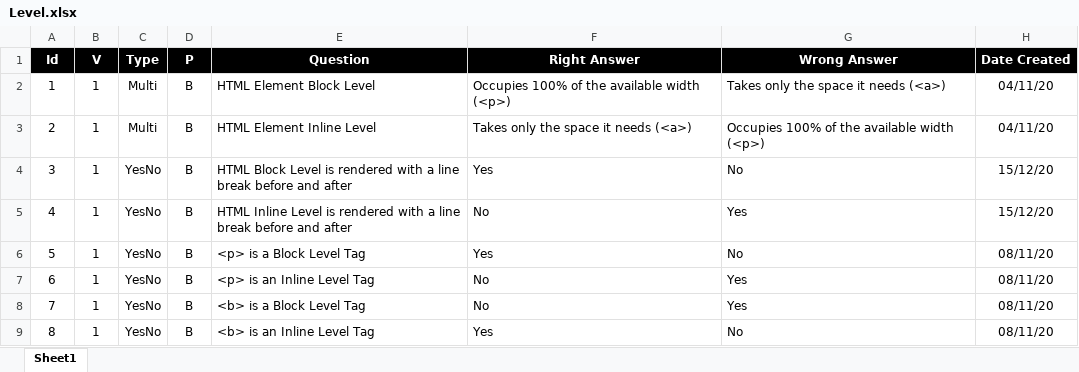
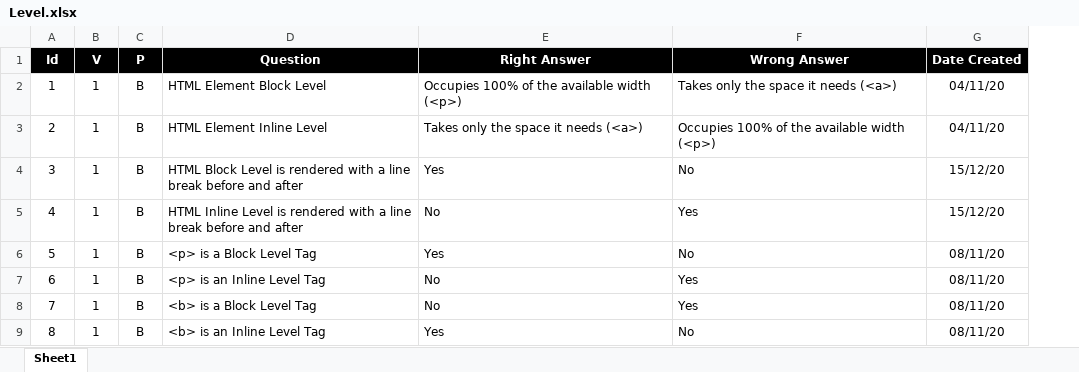
Before and after one commit to valdas1966/myq, an Excel workbook: Questions/Programming Language/Html/Element/Level.xlsx, sheet Sheet1, drawn as a sheet; values as stored, in another font and other column widths than the file's, no borders; the diff names each change by its address in the sheet, - before the commit and + after, or states it on an @@ line.

```diff
--- a/Questions/Programming Language/Html/Element/Level.xlsx (sheet Sheet1)
+++ b/Questions/Programming Language/Html/Element/Level.xlsx (sheet Sheet1)
-column C (Type), rows 2-9: Multi | Multi | YesNo | YesNo | YesNo | YesNo | YesNo | YesNo
```
Also changed, not shown: Questions/Programming Language/Html/Basic.xlsx, Questions/Programming Language/Html/Element/Basic.xlsx, 11 other files.
